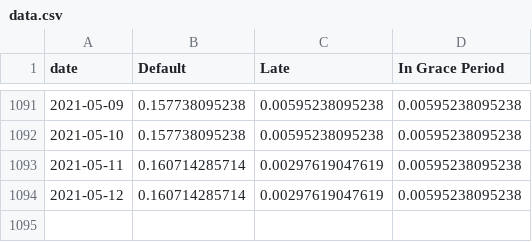
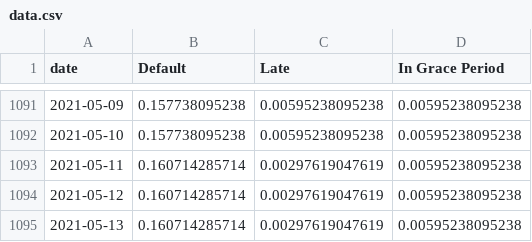
Before and after one commit to mshadish/lendingclub, a CSV file: data.csv, drawn as a sheet; only a part is shown, gaps mark what is left out; the diff names each change by its address in the sheet, - before the commit and + after, or states it on an @@ line.

Commit message:
Data update Thu May 13 19:10:25 PDT 2021

```diff
--- a/data.csv
+++ b/data.csv
+row 1095: 2021-05-13 | 0.160714285714 | 0.00297619047619 | 0.00595238095238
```
